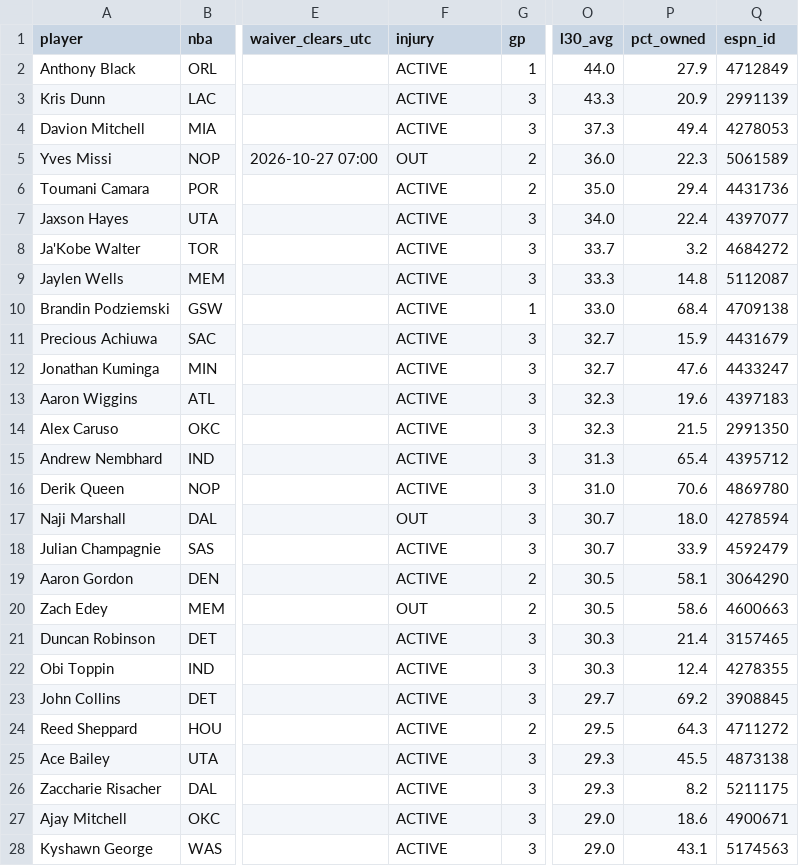
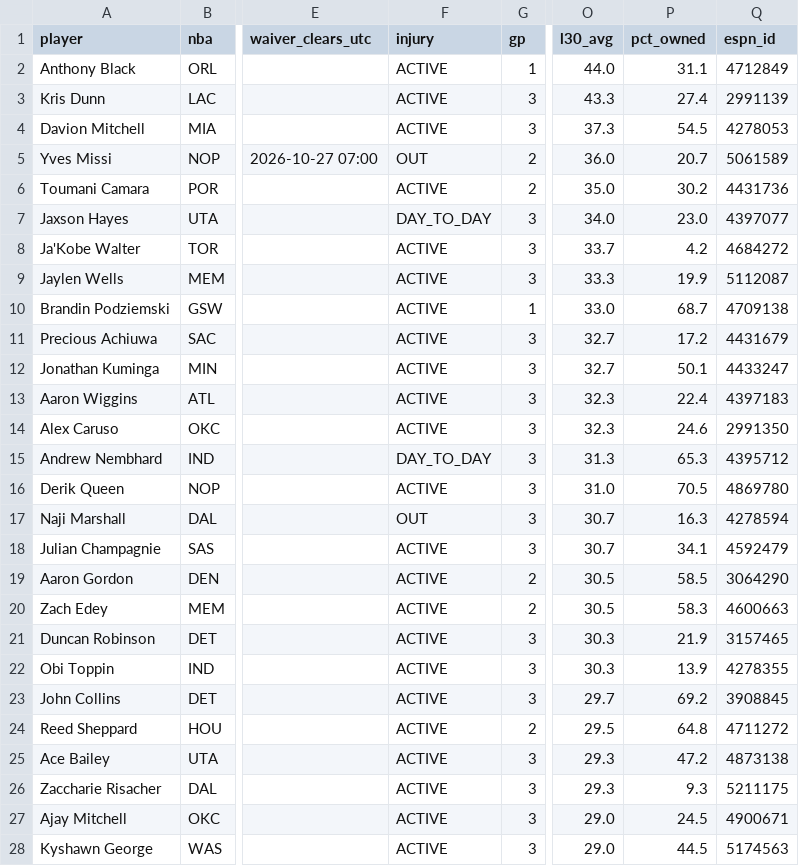
Before and after one commit to luke8mcm/blue-ballers-relay, a CSV file: data/free_agents.csv, drawn as a sheet; only a part is shown, gaps mark what is left out; the diff covers the shown part only; the diff names each change by its address in the sheet, - before the commit and + after, or states it on an @@ line.

```diff
--- a/data/free_agents.csv
+++ b/data/free_agents.csv
-P2 (pct_owned): 27.9
+P2 (pct_owned): 31.1
-P3 (pct_owned): 20.9
+P3 (pct_owned): 27.4
-P4 (pct_owned): 49.4
+P4 (pct_owned): 54.5
-P5 (pct_owned): 22.3
+P5 (pct_owned): 20.7
-P6 (pct_owned): 29.4
+P6 (pct_owned): 30.2
-F7 (injury): ACTIVE
+F7 (injury): DAY_TO_DAY
-P7 (pct_owned): 22.4
+P7 (pct_owned): 23.0
-P8 (pct_owned): 3.2
+P8 (pct_owned): 4.2
-P9 (pct_owned): 14.8
+P9 (pct_owned): 19.9
-P10 (pct_owned): 68.4
+P10 (pct_owned): 68.7
-P11 (pct_owned): 15.9
+P11 (pct_owned): 17.2
-P12 (pct_owned): 47.6
+P12 (pct_owned): 50.1
-P13 (pct_owned): 19.6
+P13 (pct_owned): 22.4
-P14 (pct_owned): 21.5
+P14 (pct_owned): 24.6
-F15 (injury): ACTIVE
+F15 (injury): DAY_TO_DAY
-P15 (pct_owned): 65.4
+P15 (pct_owned): 65.3
-P16 (pct_owned): 70.6
+P16 (pct_owned): 70.5
-P17 (pct_owned): 18.0
+P17 (pct_owned): 16.3
-P18 (pct_owned): 33.9
+P18 (pct_owned): 34.1
-P19 (pct_owned): 58.1
+P19 (pct_owned): 58.5
-F20 (injury): OUT
+F20 (injury): ACTIVE
-P20 (pct_owned): 58.6
+P20 (pct_owned): 58.3
-P21 (pct_owned): 21.4
+P21 (pct_owned): 21.9
-P22 (pct_owned): 12.4
+P22 (pct_owned): 13.9
-P24 (pct_owned): 64.3
+P24 (pct_owned): 64.8
-P25 (pct_owned): 45.5
+P25 (pct_owned): 47.2
-P26 (pct_owned): 8.2
+P26 (pct_owned): 9.3
-P27 (pct_owned): 18.6
+P27 (pct_owned): 24.5
-P28 (pct_owned): 43.1
+P28 (pct_owned): 44.5
```
Also changed, not shown: 1 added row, 1 removed row and 92 edited cells elsewhere in this file, data/rosters.csv, 1 other file.
